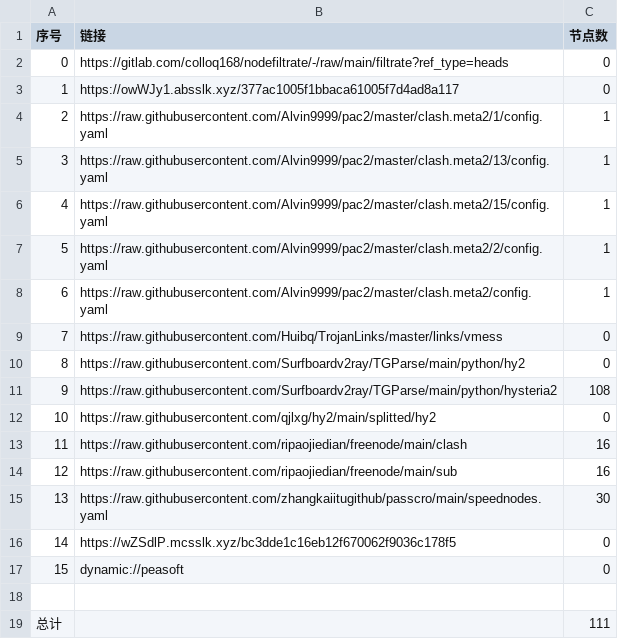
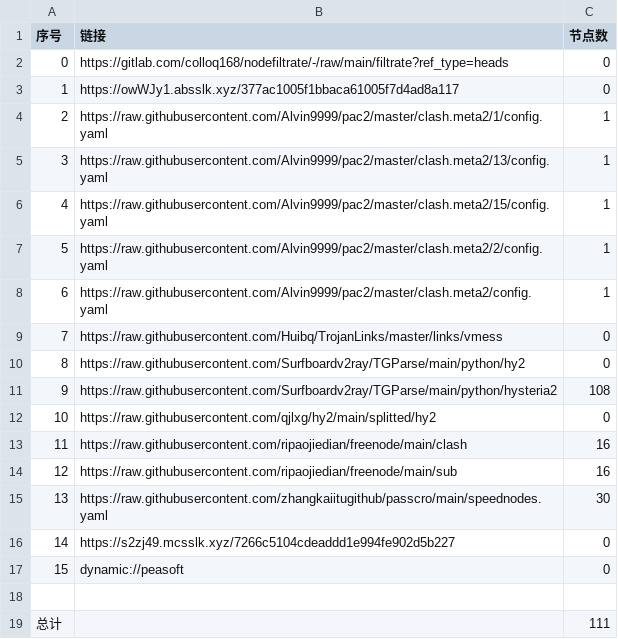
Before and after one commit to CJHCSM/AutoMergePublicNodes, a CSV file: list_result.csv, drawn as a sheet.

```diff
--- a/list_result.csv
+++ b/list_result.csv
@@ -15,3 +15,3 @@
 13,https://raw.githubusercontent.com/zhangkaiitugithub/passcro/main/speednodes.yaml,30
-14,https://wZSdlP.mcsslk.xyz/bc3dde1c16eb12f670062f9036c178f5,0
+14,https://s2zj49.mcsslk.xyz/7266c5104cdeaddd1e994fe902d5b227,0
 15,dynamic://peasoft,0
```
Also changed, not shown: 5 other files.
